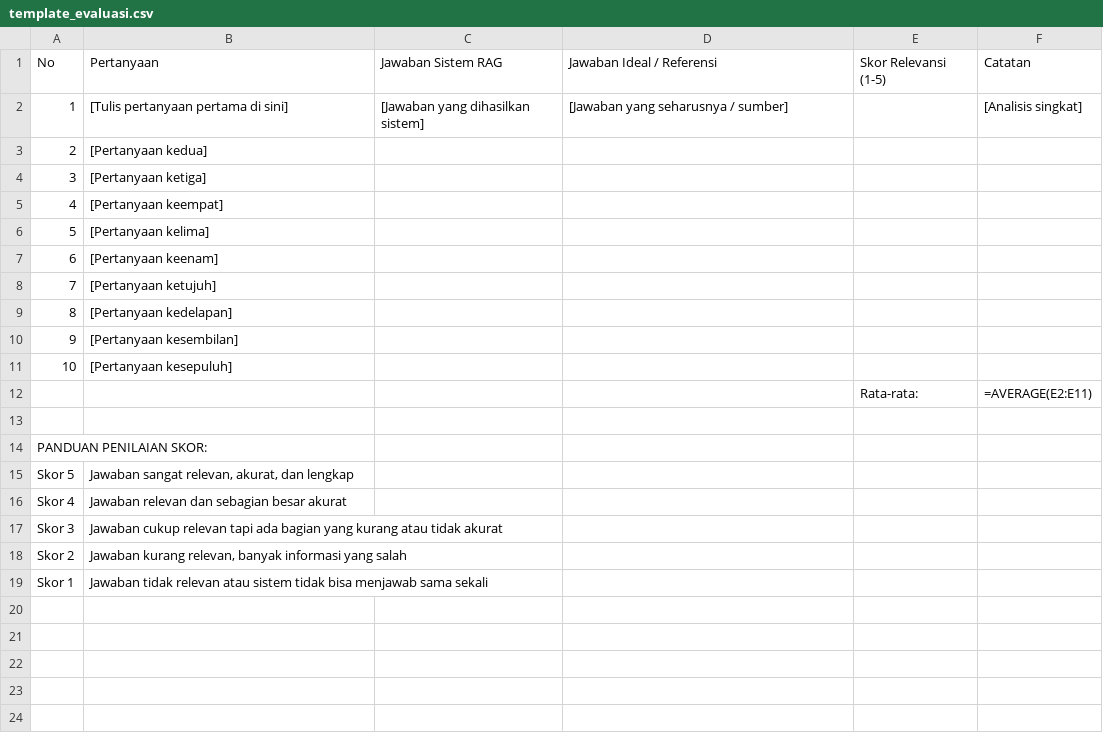
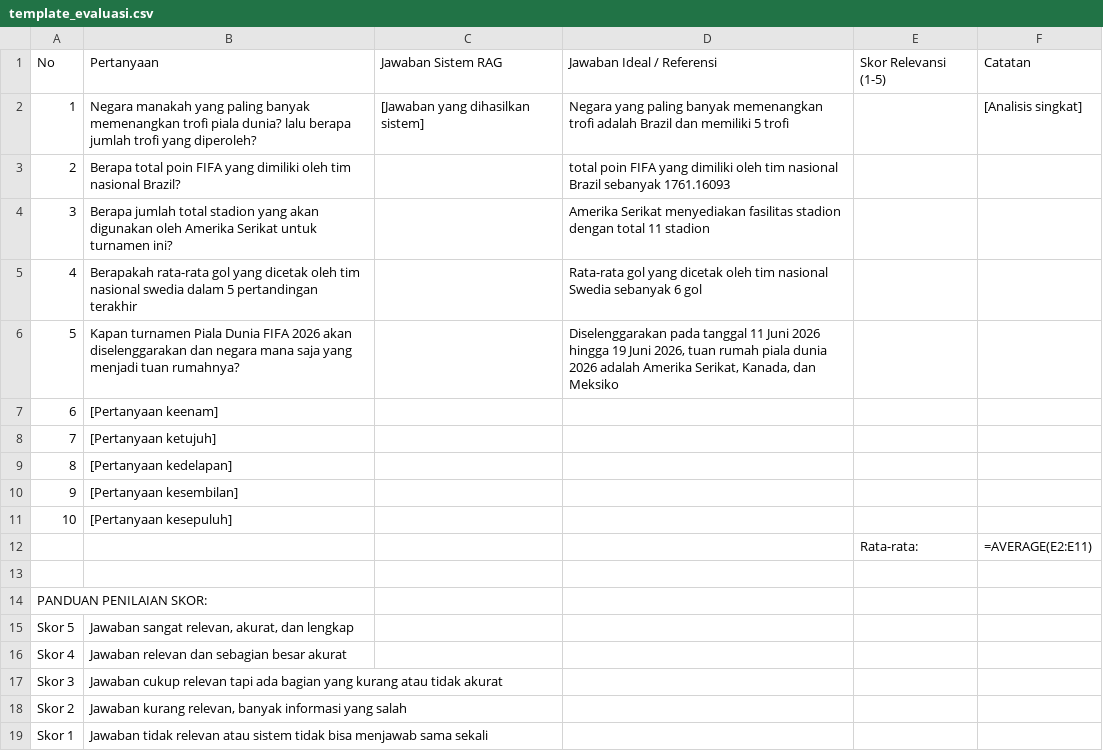
Before and after one commit to erDcs10/WorldCupPredict, a CSV file: evaluation/template_evaluasi.csv, drawn as a sheet.

Commit message:
nambah pertanyaan

```diff
--- a/evaluation/template_evaluasi.csv
+++ b/evaluation/template_evaluasi.csv
@@ -1,7 +1,7 @@
 No,Pertanyaan,Jawaban Sistem RAG,Jawaban Ideal / Referensi,Skor Relevansi (1-5),Catatan
-1,"[Tulis pertanyaan pertama di sini]","[Jawaban yang dihasilkan sistem]","[Jawaban yang seharusnya / sumber]",,"[Analisis singkat]"
-2,"[Pertanyaan kedua]","","","",""
-3,"[Pertanyaan ketiga]","","","",""
-4,"[Pertanyaan keempat]","","","",""
-5,"[Pertanyaan kelima]","","","",""
+1,"Negara manakah yang paling banyak memenangkan trofi piala dunia? lalu berapa jumlah trofi yang diperoleh?","[Jawaban yang dihasilkan sistem]","Negara yang paling banyak memenangkan trofi adalah Brazil dan memiliki 5 trofi",,"[Analisis singkat]"
+2,"Berapa total poin FIFA yang dimiliki oleh tim nasional Brazil?","","total poin FIFA yang dimiliki oleh tim nasional Brazil sebanyak 1761.16093","",""
+3,"Berapa jumlah total stadion yang akan digunakan oleh Amerika Serikat untuk turnamen ini?","","Amerika Serikat menyediakan fasilitas stadion dengan total 11 stadion","",""
+4,"Berapakah rata-rata gol yang dicetak oleh tim nasional swedia dalam 5 pertandingan terakhir","","Rata-rata gol yang dicetak oleh tim nasional Swedia sebanyak 6 gol","",""
+5,"Kapan turnamen Piala Dunia FIFA 2026 akan diselenggarakan dan negara mana saja yang menjadi tuan rumahnya?","","Diselenggarakan pada tanggal 11 Juni 2026 hingga 19 Juni 2026, tuan rumah piala dunia 2026 adalah Amerika Serikat, Kanada, dan Meksiko","",""
 6,"[Pertanyaan keenam]","","","",""
```
